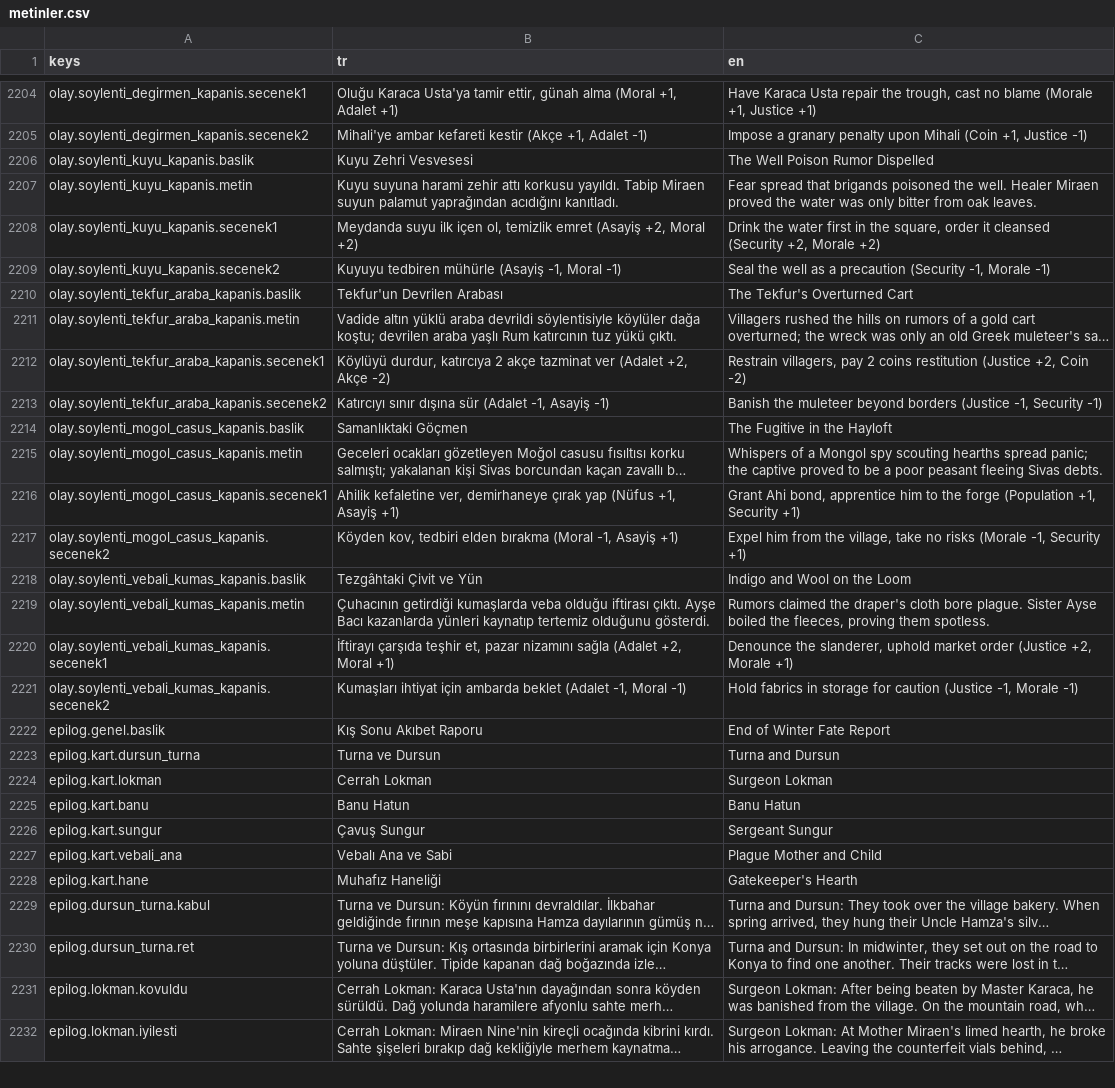
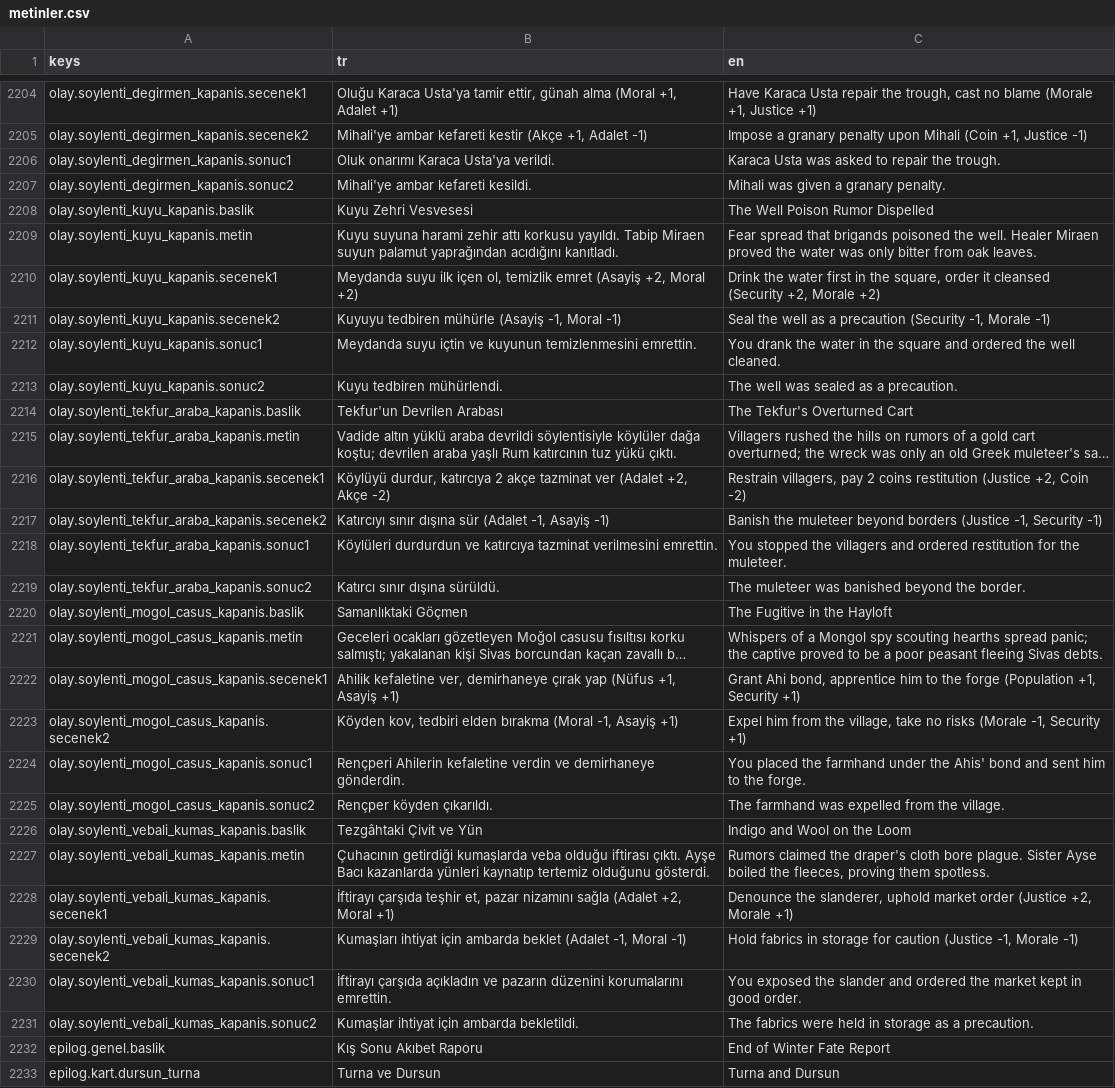
Before and after one commit to berk103458/GameDevoloper, a CSV file: data/metin/metinler.csv, drawn as a sheet; only a part is shown, gaps mark what is left out; the shorter side is filled out with more unchanged rows; long unchanged cells end in ….

```diff
--- a/data/metin/metinler.csv
+++ b/data/metin/metinler.csv
@@ -2225,2 +2225,4 @@ olay.soylenti_degirmen_kapanis.secenek1,"Oluğu Karaca Usta'ya tamir ettir, gün
 olay.soylenti_degirmen_kapanis.secenek2,"Mihali'ye ambar kefareti kestir (Akçe +1, Adalet -1)","Impose a granary penalty upon Mihali (Coin +1, Justice -1)"
+olay.soylenti_degirmen_kapanis.sonuc1,Oluk onarımı Karaca Usta'ya verildi.,Karaca Usta was asked to repair the trough.
+olay.soylenti_degirmen_kapanis.sonuc2,Mihali'ye ambar kefareti kesildi.,Mihali was given a granary penalty.
 olay.soylenti_kuyu_kapanis.baslik,Kuyu Zehri Vesvesesi,The Well Poison Rumor Dispelled
@@ -2229,2 +2231,4 @@ olay.soylenti_kuyu_kapanis.secenek1,"Meydanda suyu ilk içen ol, temizlik emret
 olay.soylenti_kuyu_kapanis.secenek2,"Kuyuyu tedbiren mühürle (Asayiş -1, Moral -1)","Seal the well as a precaution (Security -1, Morale -1)"
+olay.soylenti_kuyu_kapanis.sonuc1,Meydanda suyu içtin ve kuyunun temizlenmesini emrettin.,You drank the water in the square and ordered the well cleaned.
+olay.soylenti_kuyu_kapanis.sonuc2,Kuyu tedbiren mühürlendi.,The well was sealed as a precaution.
 olay.soylenti_tekfur_araba_kapanis.baslik,Tekfur'un Devrilen Arabası,The Tekfur's Overturned Cart
@@ -2233,2 +2237,4 @@ olay.soylenti_tekfur_araba_kapanis.secenek1,"Köylüyü durdur, katırcıya 2 ak
 olay.soylenti_tekfur_araba_kapanis.secenek2,"Katırcıyı sınır dışına sür (Adalet -1, Asayiş -1)","Banish the muleteer beyond borders (Justice -1, Security -1)"
+olay.soylenti_tekfur_araba_kapanis.sonuc1,Köylüleri durdurdun ve katırcıya tazminat verilmesini emrettin.,You stopped the villagers and ordered restitution for the muleteer.
+olay.soylenti_tekfur_araba_kapanis.sonuc2,Katırcı sınır dışına sürüldü.,The muleteer was banished beyond the border.
 olay.soylenti_mogol_casus_kapanis.baslik,Samanlıktaki Göçmen,The Fugitive in the Hayloft
@@ -2237,2 +2243,4 @@ olay.soylenti_mogol_casus_kapanis.secenek1,"Ahilik kefaletine ver, demirhaneye
 olay.soylenti_mogol_casus_kapanis.secenek2,"Köyden kov, tedbiri elden bırakma (Moral -1, Asayiş +1)","Expel him from the village, take no risks (Morale -1, Security +1)"
+olay.soylenti_mogol_casus_kapanis.sonuc1,Rençperi Ahilerin kefaletine verdin ve demirhaneye gönderdin.,You placed the farmhand under the Ahis' bond and sent him to the forge.
+olay.soylenti_mogol_casus_kapanis.sonuc2,Rençper köyden çıkarıldı.,The farmhand was expelled from the village.
 olay.soylenti_vebali_kumas_kapanis.baslik,Tezgâhtaki Çivit ve Yün,Indigo and Wool on the Loom
@@ -2241,2 +2249,4 @@ olay.soylenti_vebali_kumas_kapanis.secenek1,"İftirayı çarşıda teşhir et, p
 olay.soylenti_vebali_kumas_kapanis.secenek2,"Kumaşları ihtiyat için ambarda beklet (Adalet -1, Moral -1)","Hold fabrics in storage for caution (Justice -1, Morale -1)"
+olay.soylenti_vebali_kumas_kapanis.sonuc1,İftirayı çarşıda açıkladın ve pazarın düzenini korumalarını emrettin.,You exposed the slander and ordered the market kept in good order.
+olay.soylenti_vebali_kumas_kapanis.sonuc2,Kumaşlar ihtiyat için ambarda bekletildi.,The fabrics were held in storage as a precaution.
 epilog.genel.baslik,Kış Sonu Akıbet Raporu,End of Winter Fate Report
```
Also changed, not shown: 11 other files.
